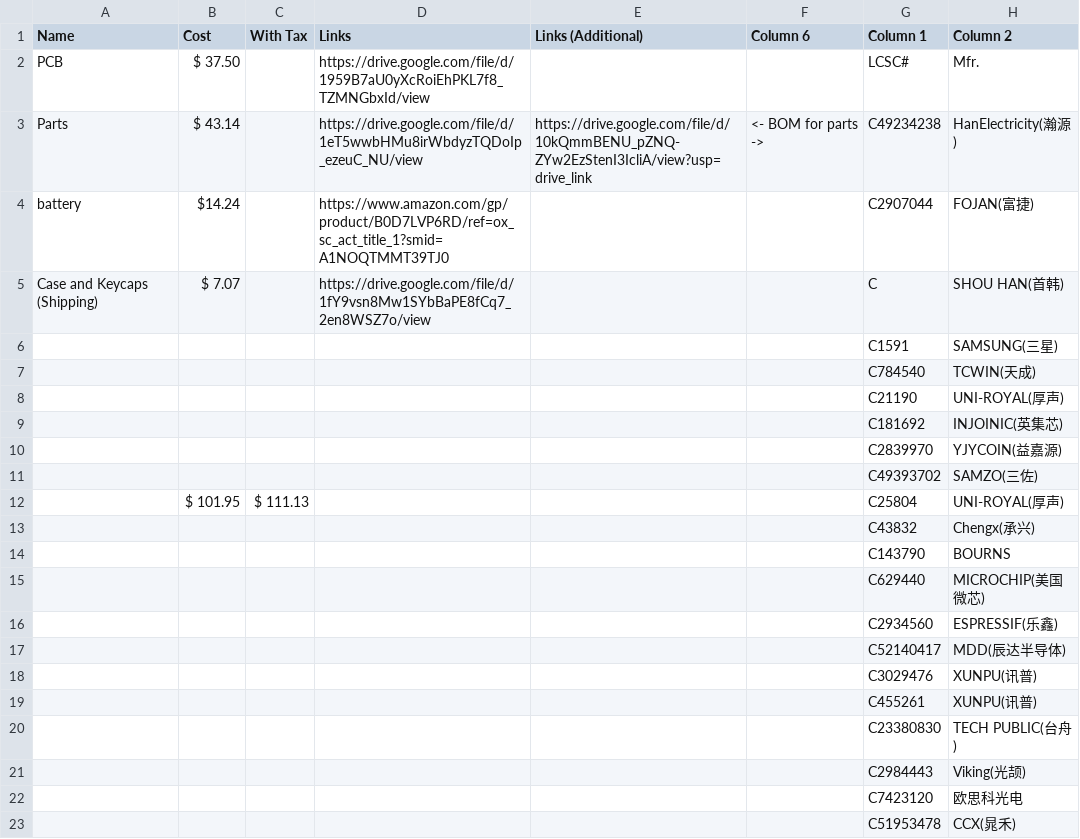
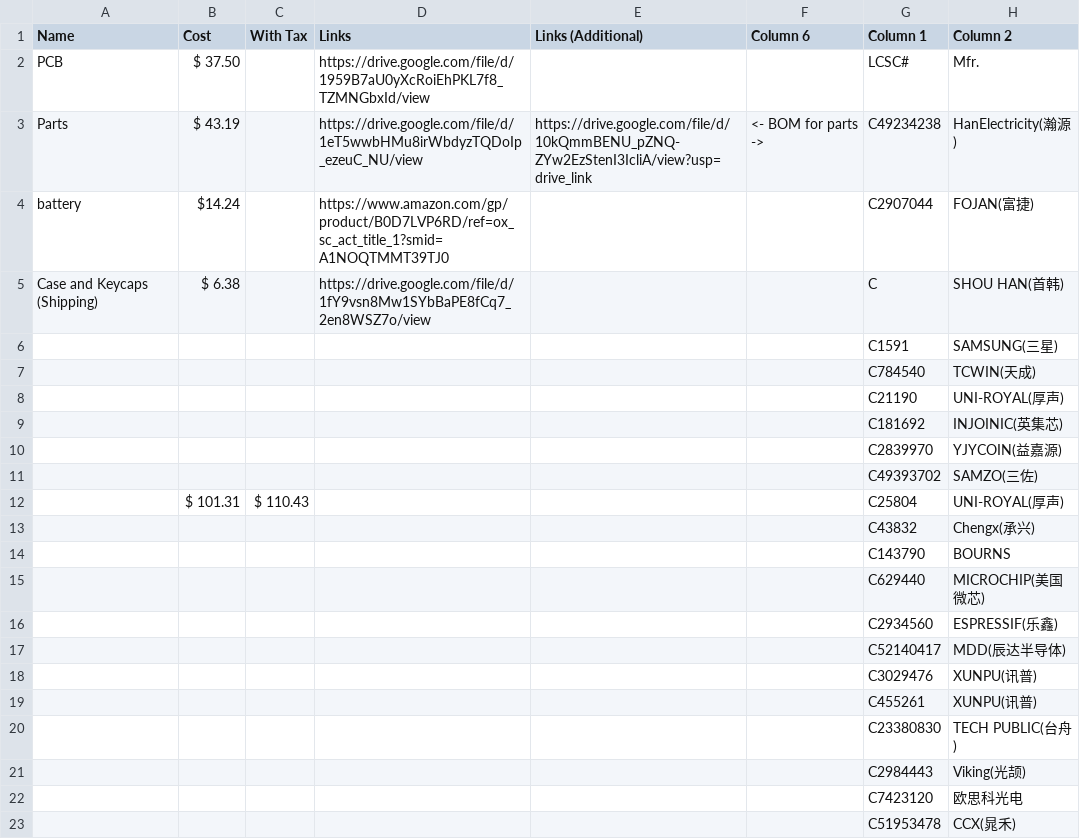
Before and after one commit to shinkensen/Xenon-KB, a CSV file: Xenon BOM.csv, drawn as a sheet; only a part is shown; the diff names each change by its address in the sheet, - before the commit and + after, or states it on an @@ line.

Commit message:
Update Xenon BOM.csv

```diff
--- a/Xenon BOM.csv
+++ b/Xenon BOM.csv
-B3 (Cost): $ 43.14
+B3 (Cost): $ 43.19
-B5 (Cost): $ 7.07
+B5 (Cost): $ 6.38
-B12 (Cost): $ 101.95
+B12 (Cost): $ 101.31
-C12 (With Tax): $ 111.13
+C12 (With Tax): $ 110.43
```
